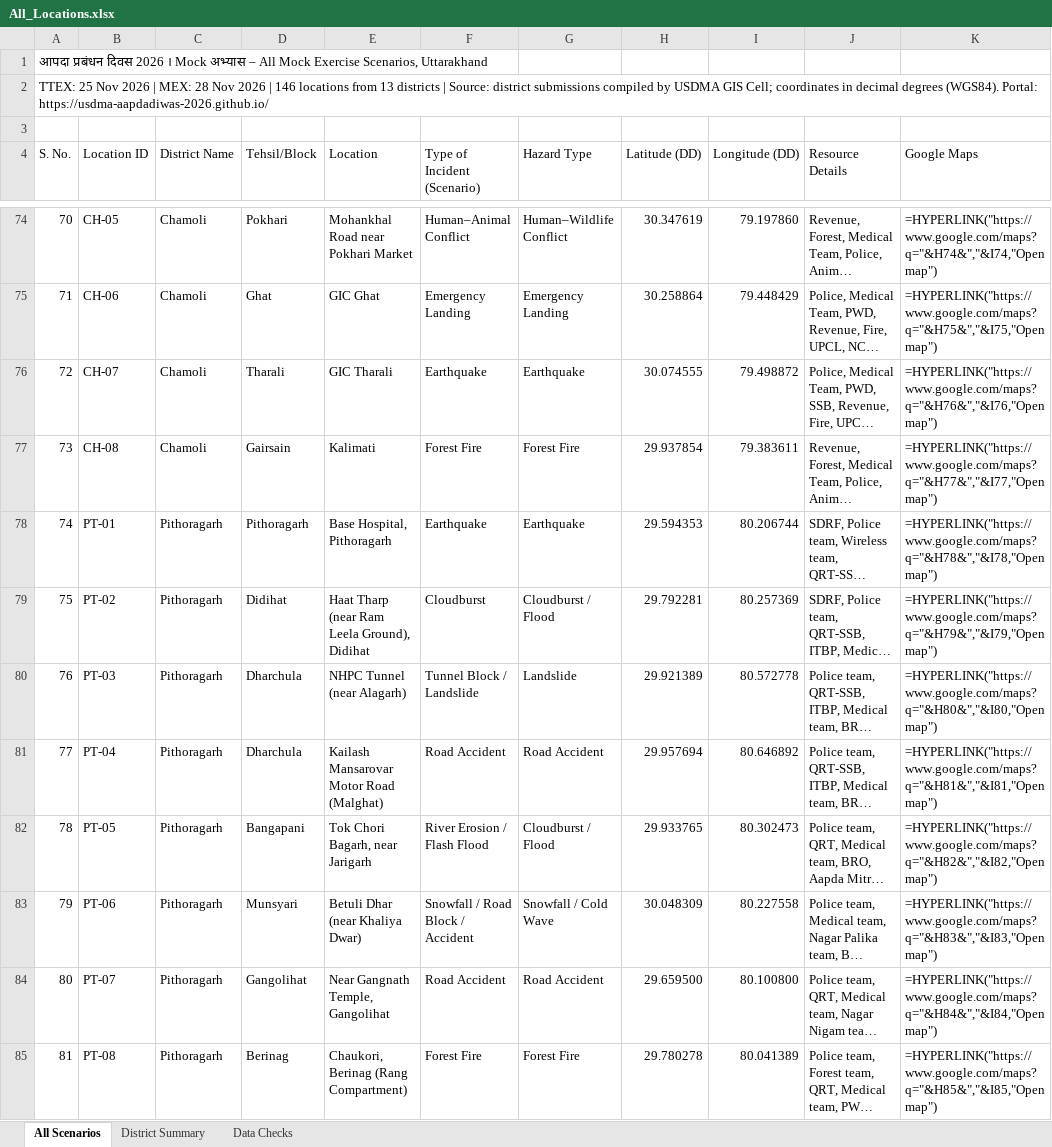
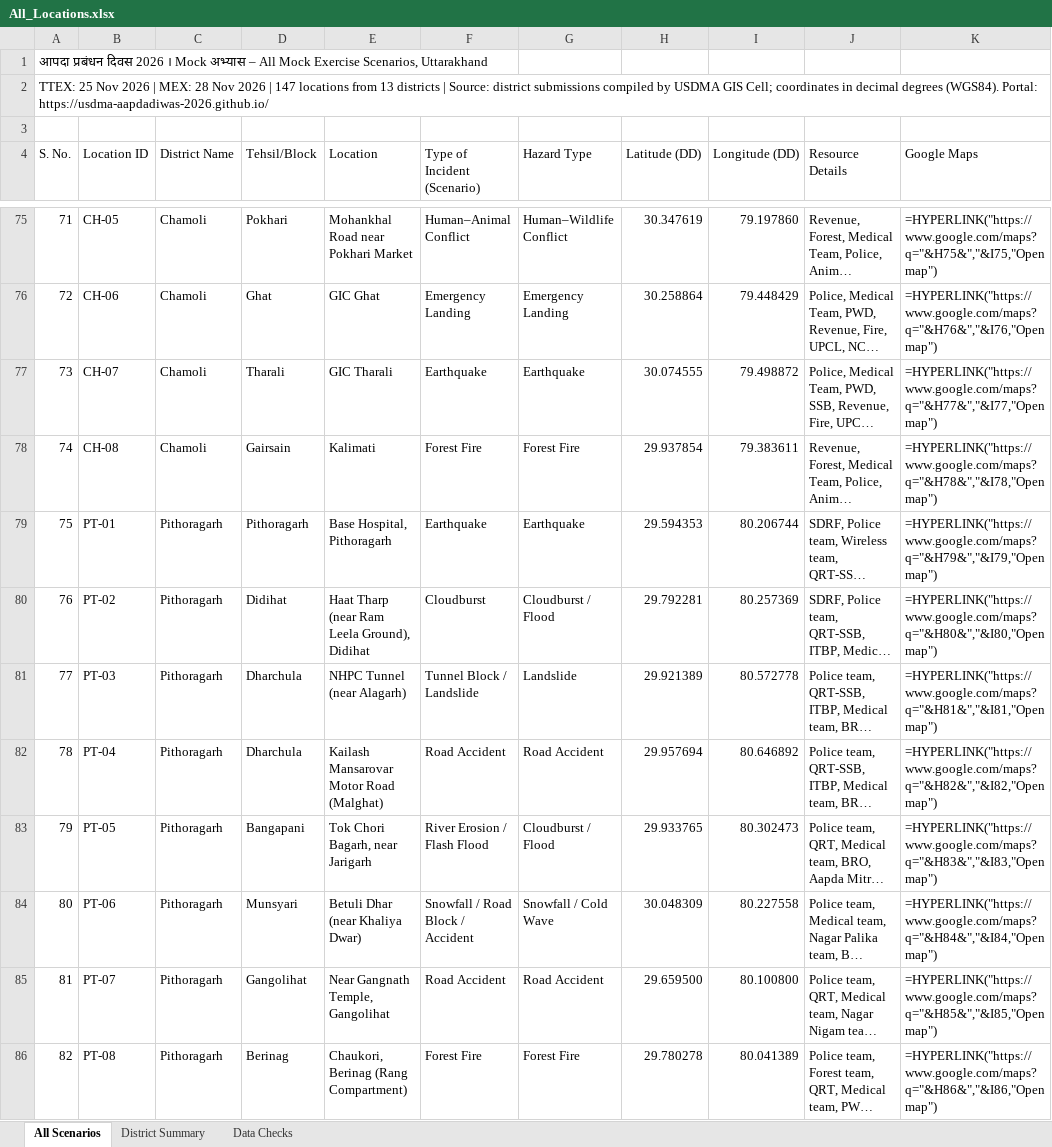
Before and after one commit to usdma-aapdadiwas-2026/usdma-aapdadiwas-2026.github.io, an Excel workbook: All_Locations.xlsx, sheet All Scenarios, drawn as a sheet; only a part is shown, gaps mark what is left out; long unchanged cells end in …; values as stored, in another font and other column widths than the file's, no cell formats; formulas without a stored value are shown as written; addresses are those after the commit; the diff covers the shown part only; the diff names each change by its address in the sheet, - before the commit and + after, or states it on an @@ line.

```diff
--- a/All_Locations.xlsx (sheet All Scenarios)
+++ b/All_Locations.xlsx (sheet All Scenarios)
@@ column A (S. No.) renumbered from row 2 down @@
-K75 (Google Maps): =HYPERLINK("https://www.google.com/maps?q="&H74&","&I74,"Open map")
+K75 (Google Maps): =HYPERLINK("https://www.google.com/maps?q="&H75&","&I75,"Open map")
-K76 (Google Maps): =HYPERLINK("https://www.google.com/maps?q="&H75&","&I75,"Open map")
+K76 (Google Maps): =HYPERLINK("https://www.google.com/maps?q="&H76&","&I76,"Open map")
-K77 (Google Maps): =HYPERLINK("https://www.google.com/maps?q="&H76&","&I76,"Open map")
+K77 (Google Maps): =HYPERLINK("https://www.google.com/maps?q="&H77&","&I77,"Open map")
-K78 (Google Maps): =HYPERLINK("https://www.google.com/maps?q="&H77&","&I77,"Open map")
+K78 (Google Maps): =HYPERLINK("https://www.google.com/maps?q="&H78&","&I78,"Open map")
-K79 (Google Maps): =HYPERLINK("https://www.google.com/maps?q="&H78&","&I78,"Open map")
+K79 (Google Maps): =HYPERLINK("https://www.google.com/maps?q="&H79&","&I79,"Open map")
-K80 (Google Maps): =HYPERLINK("https://www.google.com/maps?q="&H79&","&I79,"Open map")
+K80 (Google Maps): =HYPERLINK("https://www.google.com/maps?q="&H80&","&I80,"Open map")
-K81 (Google Maps): =HYPERLINK("https://www.google.com/maps?q="&H80&","&I80,"Open map")
+K81 (Google Maps): =HYPERLINK("https://www.google.com/maps?q="&H81&","&I81,"Open map")
-K82 (Google Maps): =HYPERLINK("https://www.google.com/maps?q="&H81&","&I81,"Open map")
+K82 (Google Maps): =HYPERLINK("https://www.google.com/maps?q="&H82&","&I82,"Open map")
-K83 (Google Maps): =HYPERLINK("https://www.google.com/maps?q="&H82&","&I82,"Open map")
+K83 (Google Maps): =HYPERLINK("https://www.google.com/maps?q="&H83&","&I83,"Open map")
-K84 (Google Maps): =HYPERLINK("https://www.google.com/maps?q="&H83&","&I83,"Open map")
+K84 (Google Maps): =HYPERLINK("https://www.google.com/maps?q="&H84&","&I84,"Open map")
-K85 (Google Maps): =HYPERLINK("https://www.google.com/maps?q="&H84&","&I84,"Open map")
+K85 (Google Maps): =HYPERLINK("https://www.google.com/maps?q="&H85&","&I85,"Open map")
-K86 (Google Maps): =HYPERLINK("https://www.google.com/maps?q="&H85&","&I85,"Open map")
+K86 (Google Maps): =HYPERLINK("https://www.google.com/maps?q="&H86&","&I86,"Open map")
```
Also changed, not shown: 1 added row and 89 edited cells elsewhere in this sheet, sheet District Summary, sheet Data Checks, cell formats, All_Locations_Hindi.xlsx, 4 other files.
